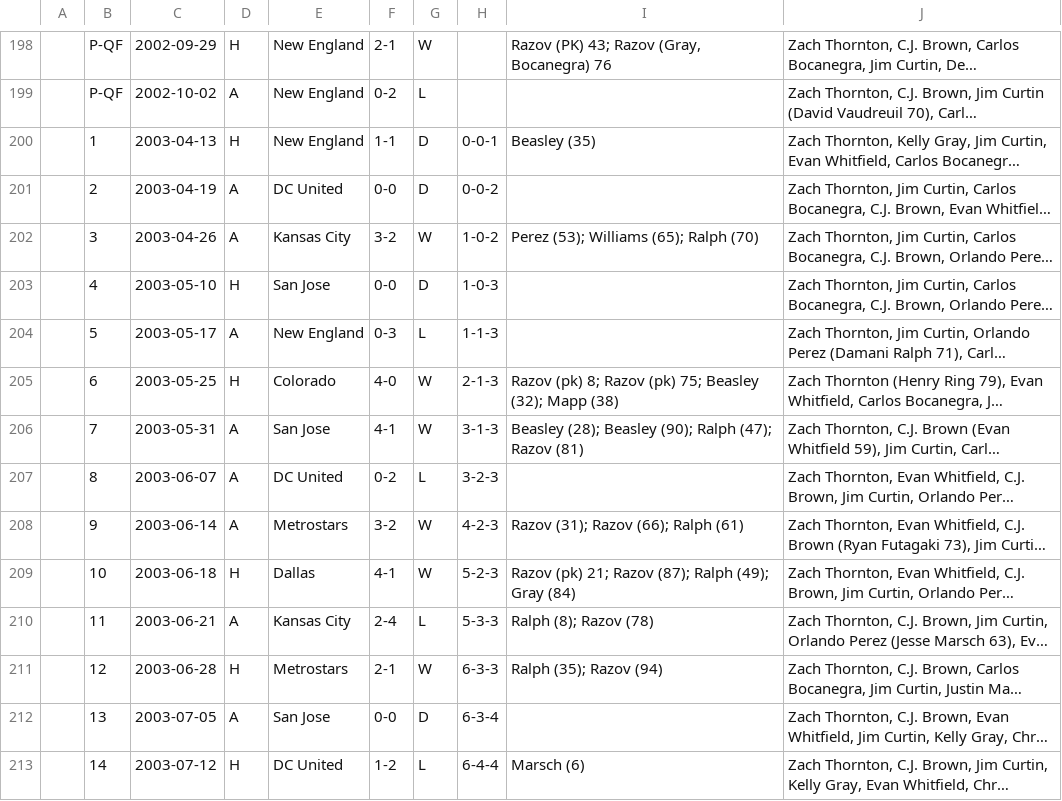
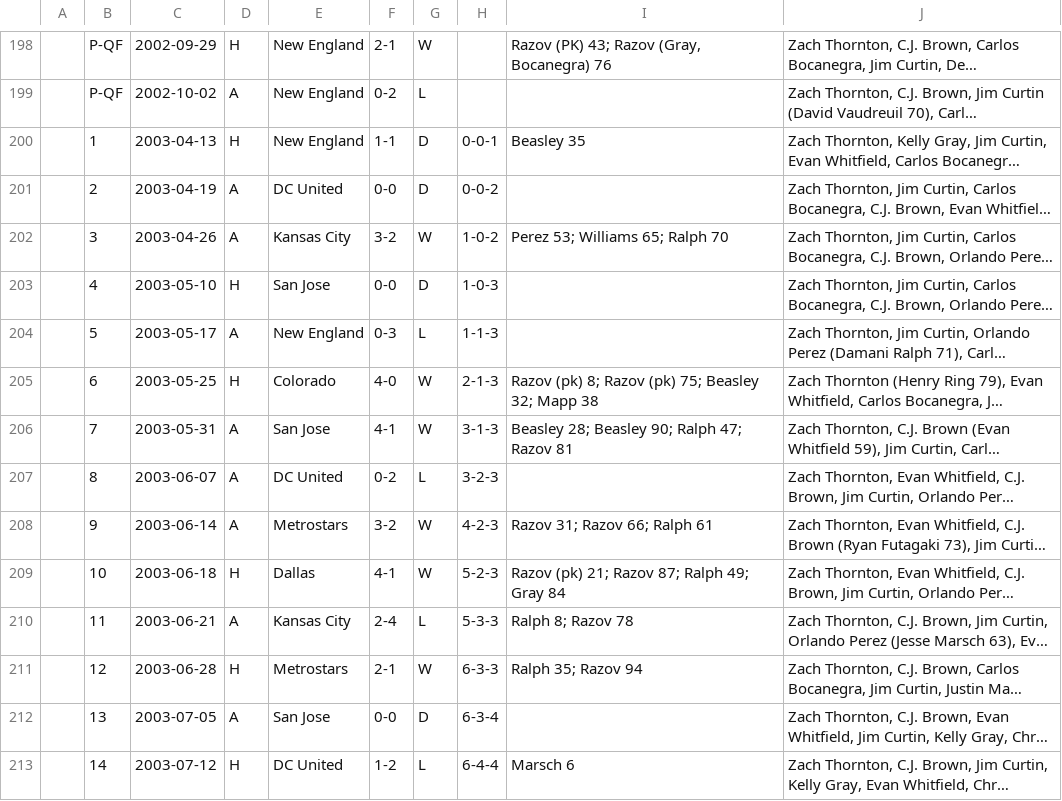
Before and after one commit to SoccerStatsUS/usd1_data, a CSV file: data/games/league/lineupdb/CHI.csv, drawn as a sheet; only a part is shown, gaps mark what is left out; long unchanged cells end in …; the diff covers the shown part only; the diff names each change by its address in the sheet, - before the commit and + after, or states it on an @@ line.

```diff
--- a/data/games/league/lineupdb/CHI.csv
+++ b/data/games/league/lineupdb/CHI.csv
-I200: Beasley (35)
+I200: Beasley 35
-I202: Perez (53); Williams (65); Ralph (70)
+I202: Perez 53; Williams 65; Ralph 70
-I205: …75; Beasley (32); Mapp (38)
+I205: …75; Beasley 32; Mapp 38
-I206: Beasley (28); Beasley (90); Ralph (47); Razov (81)
+I206: Beasley 28; Beasley 90; Ralph 47; Razov 81
-I208: Razov (31); Razov (66); Ralph (61)
+I208: Razov 31; Razov 66; Ralph 61
-I209: Razov (pk) 21; Razov (87); Ralph (49); Gray (84)
+I209: Razov (pk) 21; Razov 87; Ralph 49; Gray 84
-I210: Ralph (8); Razov (78)
+I210: Ralph 8; Razov 78
-I211: Ralph (35); Razov (94)
+I211: Ralph 35; Razov 94
-I213: Marsch (6)
+I213: Marsch 6
```
Also changed, not shown: 46 edited cells elsewhere in this file, data/games/league/lineupdb/DC.csv, data/games/league/lineupdb/KC.csv, 10 other files.
